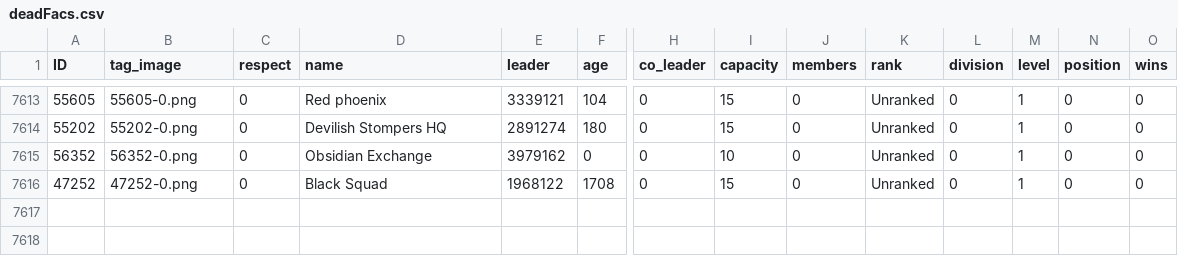
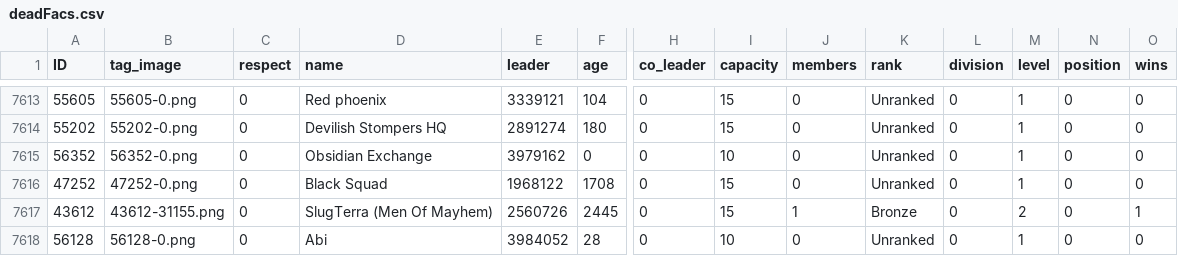
Before and after one commit to algisk/algisk.github.io, a CSV file: deadFacs.csv, drawn as a sheet; only a part is shown, gaps mark what is left out; rows hold the shown columns only; the diff names each change by its address in the sheet, - before the commit and + after, or states it on an @@ line.

```diff
--- a/deadFacs.csv
+++ b/deadFacs.csv
+row 7617: 43612 | 43612-31155.png | 0 | SlugTerra (Men Of Mayhem) | 2560726 | 2445 | 0 | 15 | 1 | Bronze | 0 | 2 | 0 | 1
+row 7618: 56128 | 56128-0.png | 0 | Abi | 3984052 | 28 | 0 | 10 | 0 | Unranked | 0 | 1 | 0 | 0
```
Also changed, not shown: 3 other files.
